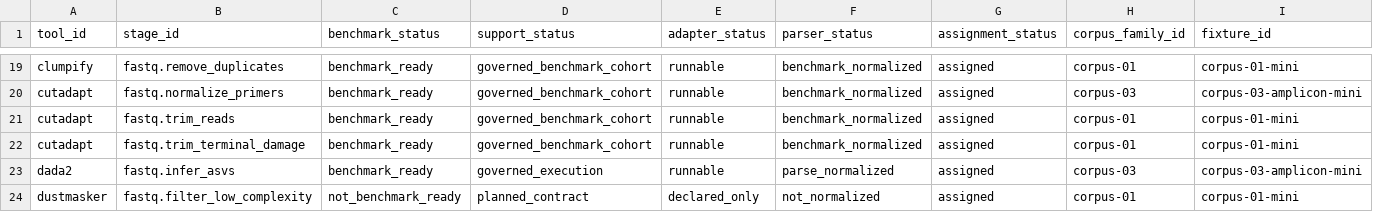
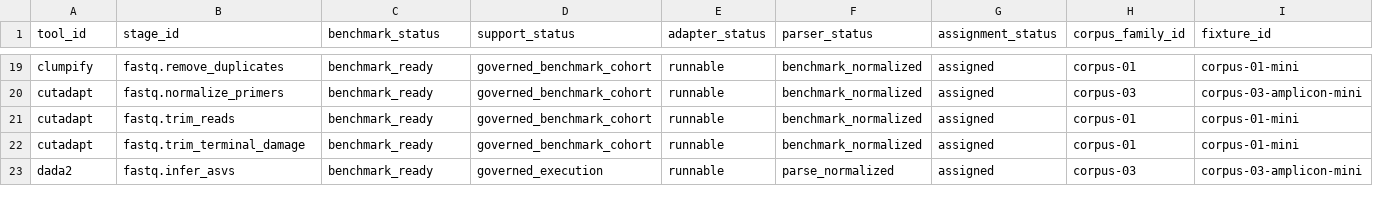
Before and after one commit to bijux/bijux-genomics, a TSV file: benchmarks/readiness/fastq-corpus-assignment.tsv, drawn as a sheet; only a part is shown, gaps mark what is left out; rows hold the shown columns only; the diff covers the shown part only; the diff names each change by its address in the sheet, - before the commit and + after, or states it on an @@ line.

Commit message:
fix(benchmark): close fastq benchmark-ready gaps

```diff
--- a/benchmarks/readiness/fastq-corpus-assignment.tsv
+++ b/benchmarks/readiness/fastq-corpus-assignment.tsv
-row 24: dustmasker | fastq.filter_low_complexity | not_benchmark_ready | planned_contract | declared_only | not_normalized | assigned | corpus-01 | corpus-01-mini
```
Also changed, not shown: 1 removed row and 11 edited cells elsewhere in this file, benchmarks/readiness/all-domain-stage-tool-table.tsv, benchmarks/readiness/expected-benchmark-results-all-domains.tsv, 26 other files.
